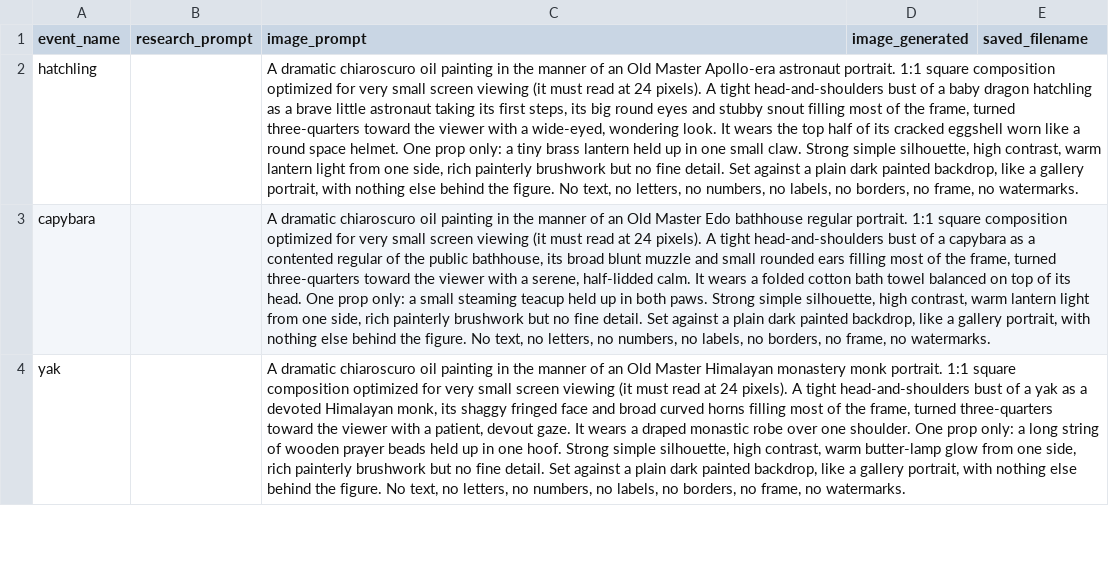
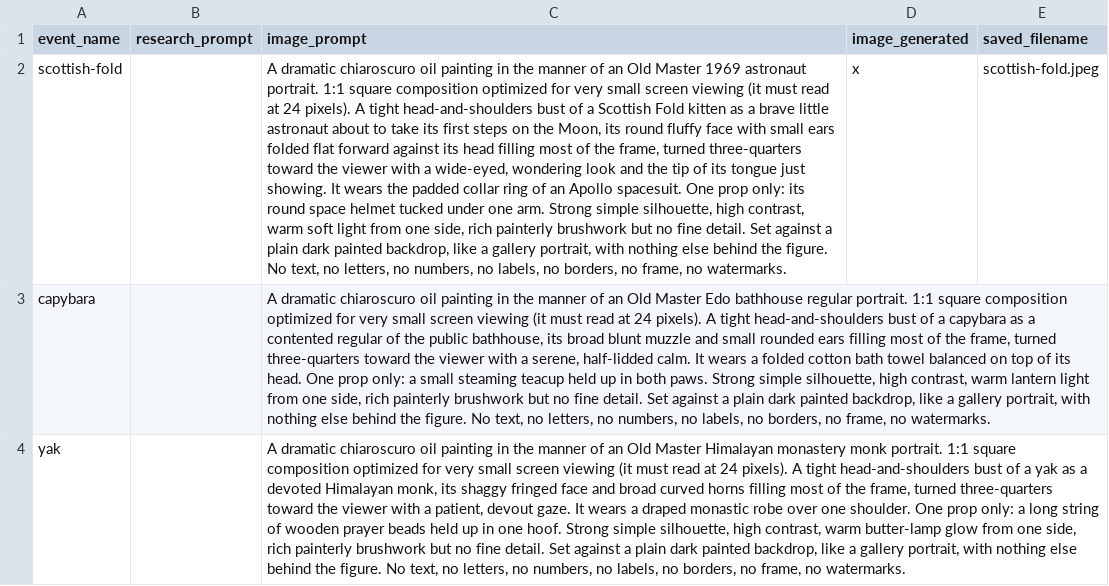
Before and after one commit to Edward-Muir/when, a CSV file: docs/avatars/art/earned_prompts.csv, drawn as a sheet; only a part is shown; removed rows and columns are numbered as before the commit, all else as after; the diff names each change by its address in the sheet, - before the commit and + after, or states it on an @@ line.

```diff
--- a/docs/avatars/art/earned_prompts.csv
+++ b/docs/avatars/art/earned_prompts.csv
-row 2: hatchling |  | A dramatic chiaroscuro oil painting in the manner of an Old Master Apollo-era astronaut portrait. 1:1 square composition optimized for very small screen viewing (it must read at 24 pixels). A tight head-and-shoulders bust of a baby dragon hatchling as a brave little astronaut taking its first steps, its big round eyes and stubby snout filling most of the frame, turned three-quarters toward the viewer with a wide-eyed, wondering look. It wears the top half of its cracked eggshell worn like a round space helmet. One prop only: a tiny brass lantern held up in one small claw. Strong simple silhouette, high contrast, warm lantern light from one side, rich painterly brushwork but no fine detail. Set against a plain dark painted backdrop, like a gallery portrait, with nothing else behind the figure. No text, no letters, no numbers, no labels, no borders, no frame, no watermarks.
+row 2: scottish-fold |  | A dramatic chiaroscuro oil painting in the manner of an Old Master 1969 astronaut portrait. 1:1 square composition optimized for very small screen viewing (it must read at 24 pixels). A tight head-and-shoulders bust of a Scottish Fold kitten as a brave little astronaut about to take its first steps on the Moon, its round fluffy face with small ears folded flat forward against its head filling most of the frame, turned three-quarters toward the viewer with a wide-eyed, wondering look and the tip of its tongue just showing. It wears the padded collar ring of an Apollo spacesuit. One prop only: its round space helmet tucked under one arm. Strong simple silhouette, high contrast, warm soft light from one side, rich painterly brushwork but no fine detail. Set against a plain dark painted backdrop, like a gallery portrait, with nothing else behind the figure. No text, no letters, no numbers, no labels, no borders, no frame, no watermarks. | x | scottish-fold.jpeg
```
Also changed, not shown: 5 other files.
